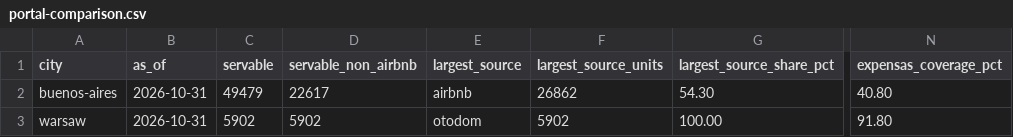
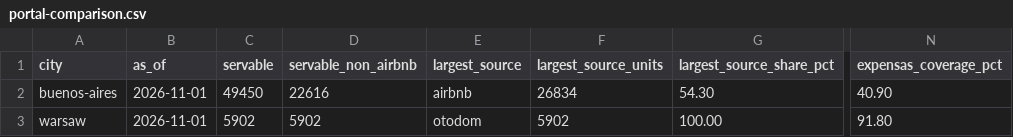
Before and after one commit to unitrank/buenos-aires-rental-market, a CSV file: data/latest/portal-comparison.csv, drawn as a sheet; only a part is shown, gaps mark what is left out; the diff names each change by its address in the sheet, - before the commit and + after, or states it on an @@ line.

```diff
--- a/data/latest/portal-comparison.csv
+++ b/data/latest/portal-comparison.csv
-B2:B3 (as_of): 2026-10-31
+B2:B3 (as_of): 2026-11-01
-C2 (servable): 49479
+C2 (servable): 49450
-D2 (servable_non_airbnb): 22617
+D2 (servable_non_airbnb): 22616
-F2 (largest_source_units): 26862
+F2 (largest_source_units): 26834
-N2 (expensas_coverage_pct): 40.80
+N2 (expensas_coverage_pct): 40.90
```
Also changed, not shown: data/latest/by-barrio.csv, data/latest/cost-breakdown.csv, 7 other files.
